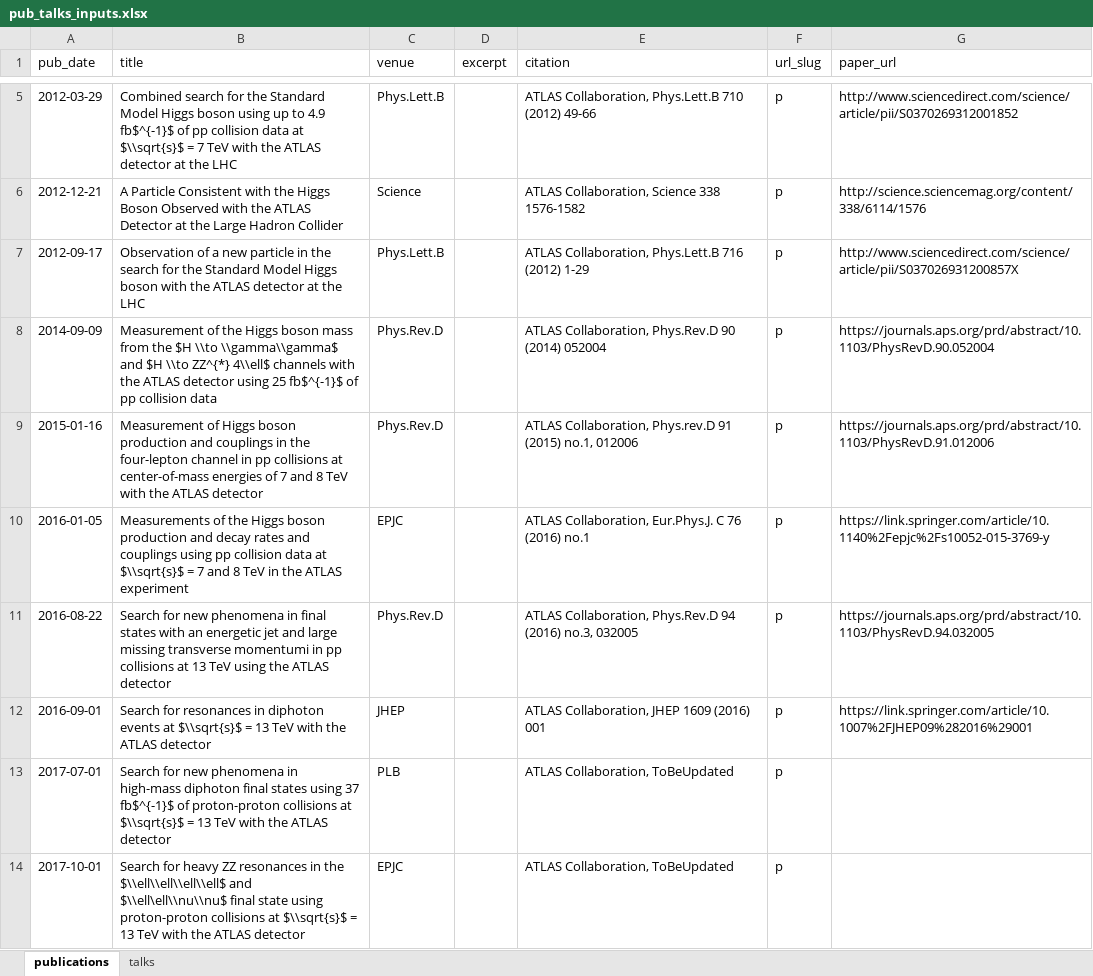
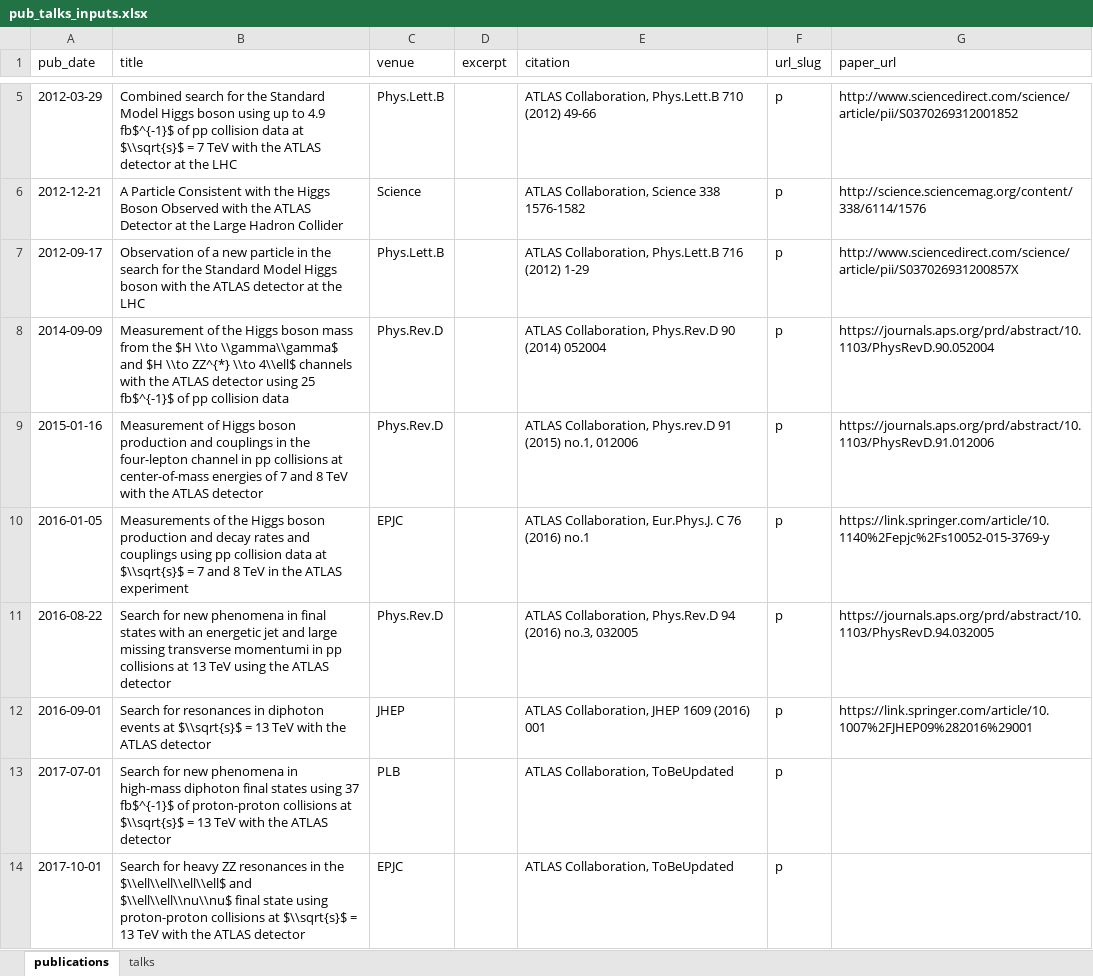
Before and after one commit to xju2/xju2.github.io, an Excel workbook: markdown_generator/pub_talks_inputs.xlsx, sheet publications, drawn as a sheet; only a part is shown, gaps mark what is left out; values as stored, in another font and other column widths than the file's, no borders; the diff names each change by its address in the sheet, - before the commit and + after, or states it on an @@ line.

```diff
--- a/markdown_generator/pub_talks_inputs.xlsx (sheet publications)
+++ b/markdown_generator/pub_talks_inputs.xlsx (sheet publications)
-B8 (title): …\\to ZZ^{*} 4\\ell$ channels…
+B8 (title): …\\to ZZ^{*} \\to 4\\ell$ channels…
-B14 (title): …$\\ell\\ell\\ell\\ell$ and $\\ell\ell\\nu\\nu$ final state…
+B14 (title): …$\\ell\\ell\\ell\\ell$ and $\\ell\\ell\\nu\\nu$ final state…
```
Also changed, not shown: 2 other files.
